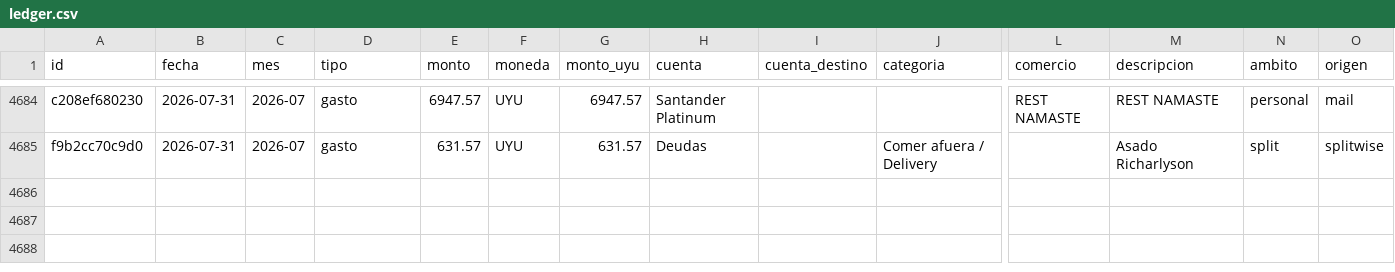
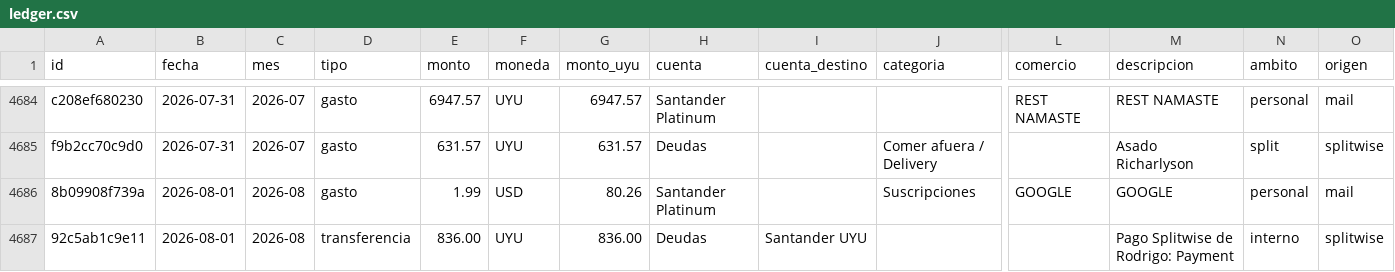
Before and after one commit to joacoguerrae/registro-gastos, a CSV file: data/ledger.csv, drawn as a sheet; only a part is shown, gaps mark what is left out; rows hold the shown columns only; the diff names each change by its address in the sheet, - before the commit and + after, or states it on an @@ line.

```diff
--- a/data/ledger.csv
+++ b/data/ledger.csv
+row 4686: 8b09908f739a | 2026-08-01 | 2026-08 | gasto | 1.99 | USD | 80.26 | Santander Platinum |  | Suscripciones | GOOGLE | GOOGLE | personal | mail
+row 4687: 92c5ab1c9e11 | 2026-08-01 | 2026-08 | transferencia | 836.00 | UYU | 836.00 | Deudas | Santander UYU |  |  | Pago Splitwise de Rodrigo: Payment | interno | splitwise
```
Also changed, not shown: data/pendientes.csv, data/splitwise.csv, 9 other files.
